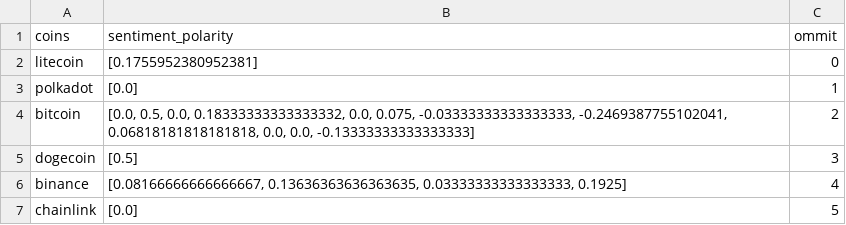
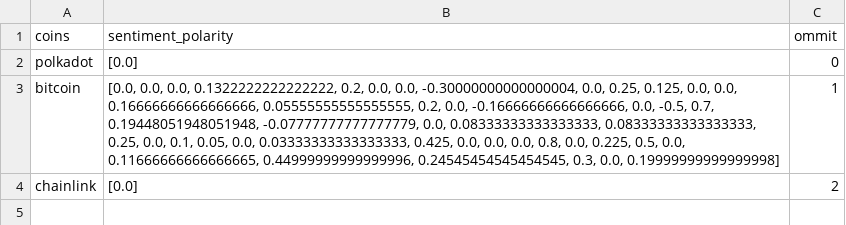
Before and after one commit to JacekzMilo/Crypto_nlp, a CSV file: Scraper/Scraper/spiders/sentence_polarity_hisogram_plot.csv, drawn as a sheet.

```diff
--- a/Scraper/Scraper/spiders/sentence_polarity_hisogram_plot.csv
+++ b/Scraper/Scraper/spiders/sentence_polarity_hisogram_plot.csv
@@ -1,7 +1,4 @@
 coins,sentiment_polarity,ommit
-litecoin,[0.1755952380952381],0
-polkadot,[0.0],1
-bitcoin,"[0.0, 0.5, 0.0, 0.18333333333333332, 0.0, 0.075, -0.03333333333333333, -0.2469387755102041, 0.06818181818181818, 0.0, 0.0, -0.13333333333333333]",2
-dogecoin,[0.5],3
-binance,"[0.08166666666666667, 0.13636363636363635, 0.03333333333333333, 0.1925]",4
-chainlink,[0.0],5
+polkadot,[0.0],0
+bitcoin,"[0.0, 0.0, 0.0, 0.1322222222222222, 0.2, 0.0, 0.0, -0.30000000000000004, 0.0, 0.25, 0.125, 0.0, 0.0, 0.16666666666666666, 0.05555555555555555, 0.2, 0.0, -0.16666666666666666, 0.0, -0.5, 0.7, 0.19448051948051948, -0.07777777777777779, 0.0, 0.08333333333333333, 0.08333333333333333, 0.25, 0.0, 0.1, 0.05, 0.0, 0.03333333333333333, 0.425, 0.0, 0.0, 0.0, 0.8, 0.0, 0.225, 0.5, 0.0, 0.11666666666666665, 0.44999999999999996, 0.24545454545454545, 0.3, 0.0, 0.19999999999999998]",1
+chainlink,[0.0],2
```
Also changed, not shown: Scraper/Scraper/spiders/Scraped_data.csv, Scraper/Scraper/spiders/Scraped_data_no_quotes1.csv, 22 other files.
